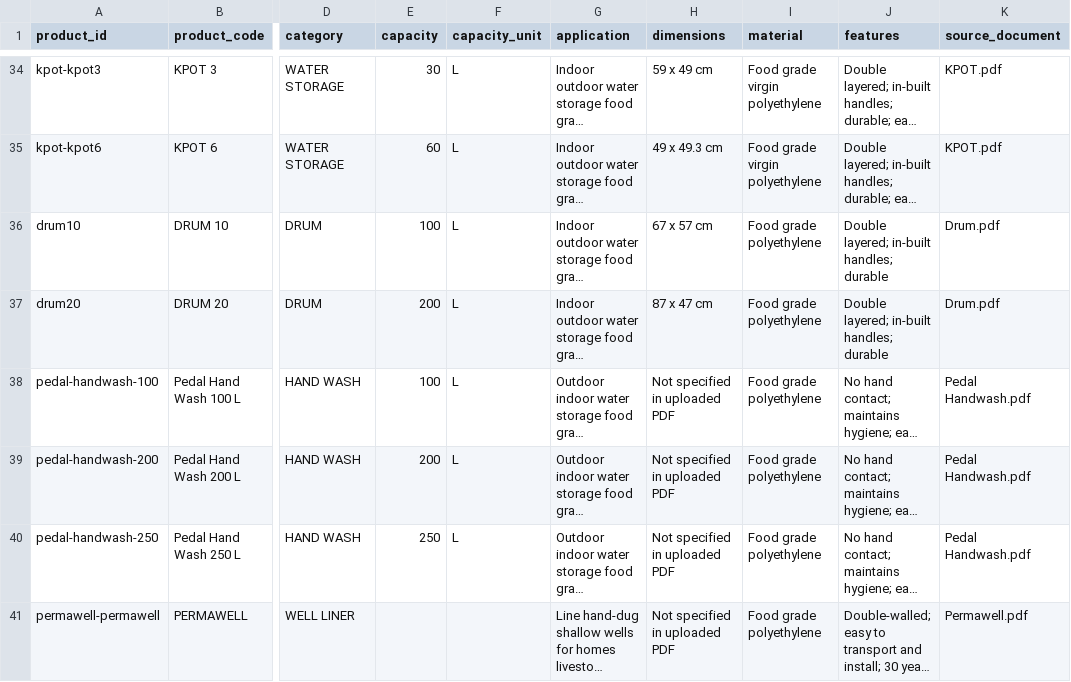
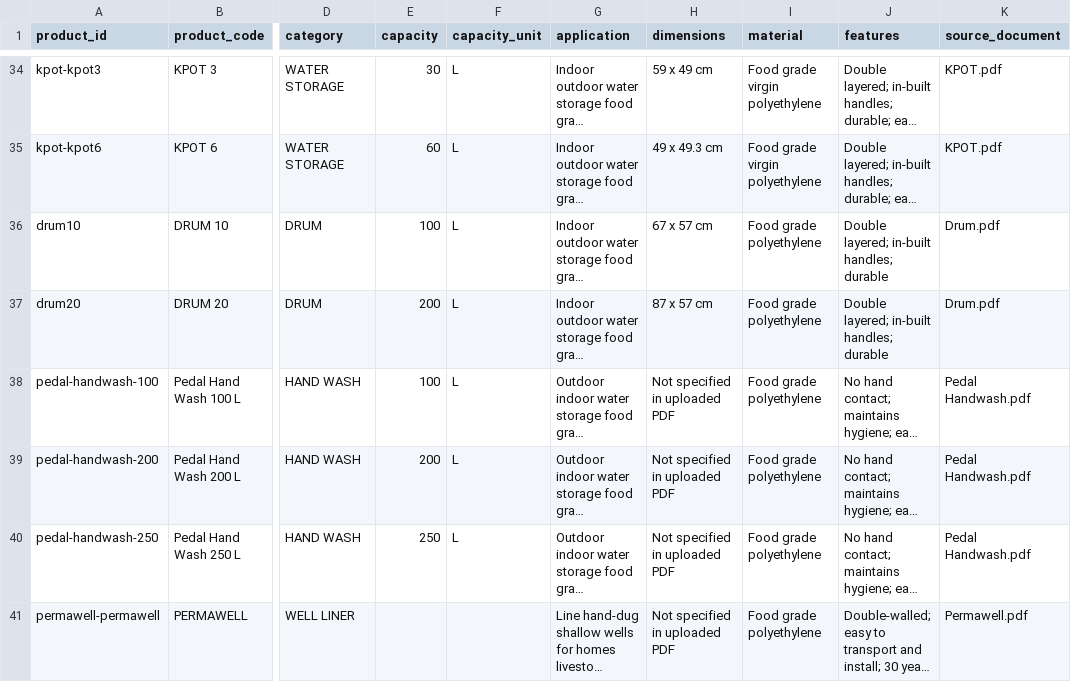
Before and after one commit to mangofredrick/Kentainers-Product-AI, a CSV file: data/product_catalogue_populated.csv, drawn as a sheet; only a part is shown, gaps mark what is left out; long unchanged cells end in …; the diff names each change by its address in the sheet, - before the commit and + after, or states it on an @@ line.

Commit message:
Correct Drum 200 L dimensions from uploaded PDF

```diff
--- a/data/product_catalogue_populated.csv
+++ b/data/product_catalogue_populated.csv
-H37 (dimensions): 87 x 47 cm
+H37 (dimensions): 87 x 57 cm
```
